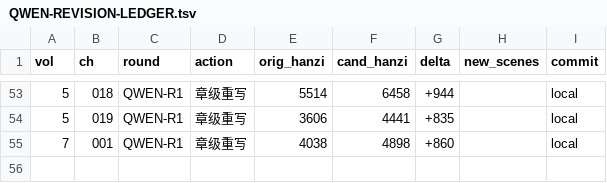
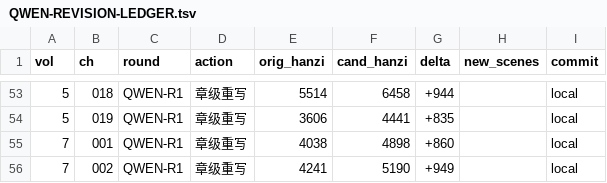
Before and after one commit to LYL-Z/the-memory-reading-notes, a TSV file: editorial/literary-revision/qwen-max/QWEN-REVISION-LEDGER.tsv, drawn as a sheet; only a part is shown, gaps mark what is left out; the diff names each change by its address in the sheet, - before the commit and + after, or states it on an @@ line.

Commit message:
lit(QWEN-R1): V7-002两个人的房间 4241->5190(+949)；移除公开层楼栋名、修正高中住校三年与档案冲突、寝室人数模糊化；新增父母过马路后我手上没有东西了+那个山西男生我知道他一切却不知道他叫什么(名字我不确定我需要)

```diff
--- a/editorial/literary-revision/qwen-max/QWEN-REVISION-LEDGER.tsv
+++ b/editorial/literary-revision/qwen-max/QWEN-REVISION-LEDGER.tsv
+row 56: 7 | 002 | QWEN-R1 | 章级重写 | 4241 | 5190 | +949 |  | local
```
Also changed, not shown: editorial/literary-revision/qwen-max/QWEN-CHAPTER-QUEUE.tsv, editorial/literary-revision/qwen-max/volume-03/MANIFEST.tsv, 6 other files.
